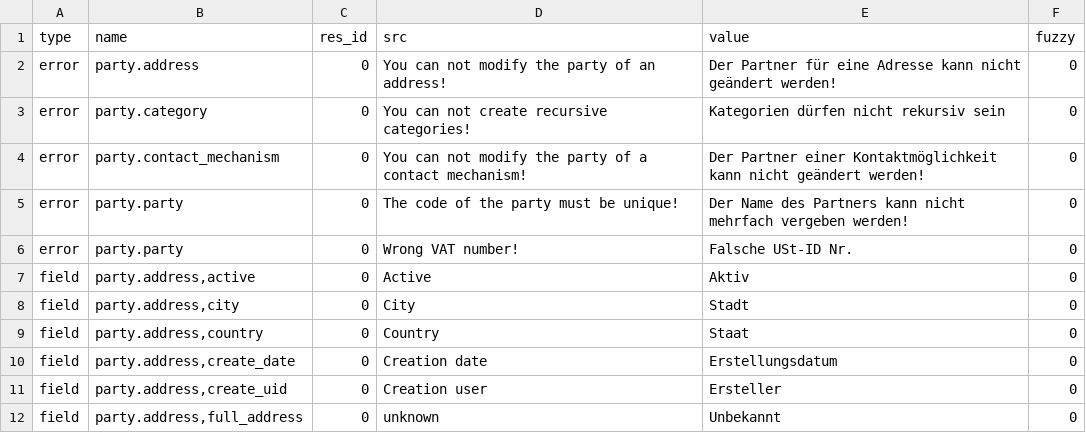
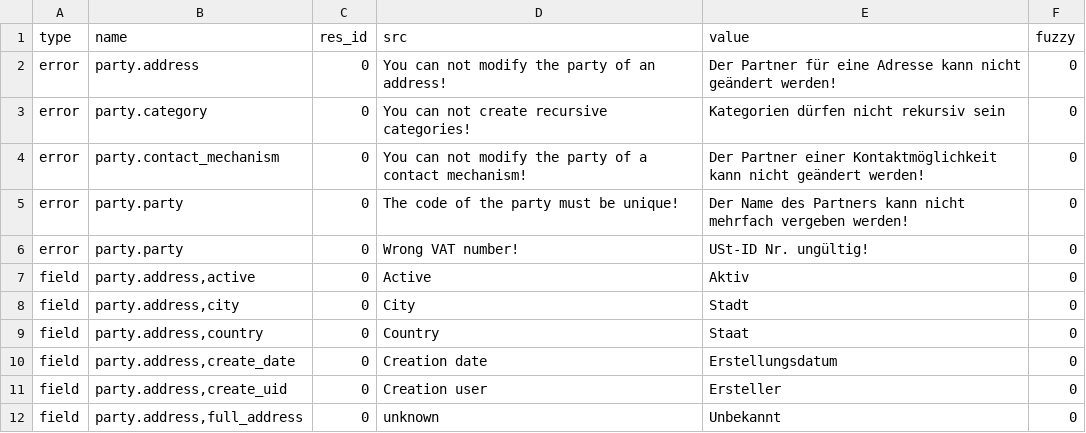
Before and after one commit to coopengo/party, a CSV file: de_DE.csv, drawn as a sheet; only a part is shown.

Commit message:
updated translation for de_DE

```diff
--- a/de_DE.csv
+++ b/de_DE.csv
@@ -5,3 +5,3 @@ error,party.contact_mechanism,0,You can not modify the party of a contact mechan
 error,party.party,0,The code of the party must be unique!,Der Name des Partners kann nicht mehrfach vergeben werden!,0
-error,party.party,0,Wrong VAT number!,Falsche USt-ID Nr.,0
+error,party.party,0,Wrong VAT number!,USt-ID Nr. ungültig!,0
 field,"party.address,active",0,Active,Aktiv,0
```
